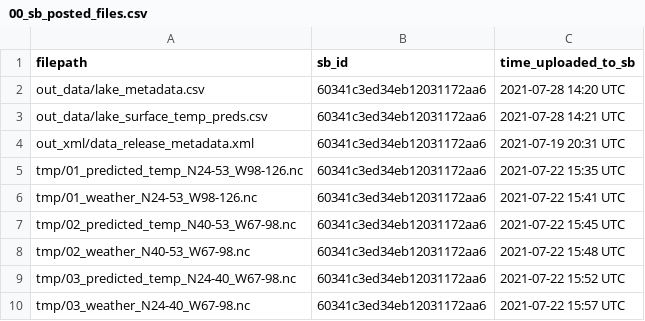
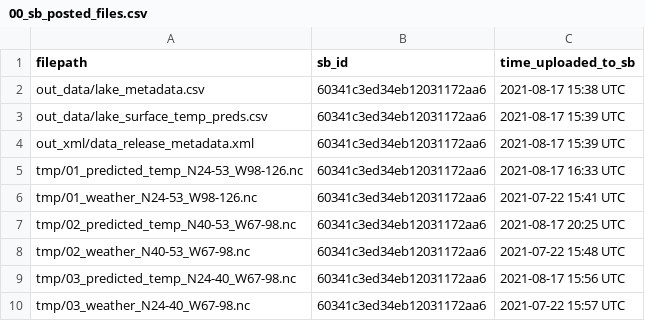
Before and after one commit to jordansread/lakesurf-data-release, a CSV file: log/00_sb_posted_files.csv, drawn as a sheet.

```diff
--- a/log/00_sb_posted_files.csv
+++ b/log/00_sb_posted_files.csv
@@ -1,10 +1,10 @@
 filepath,sb_id,time_uploaded_to_sb
-out_data/lake_metadata.csv,60341c3ed34eb12031172aa6,2021-07-28 14:20 UTC
-out_data/lake_surface_temp_preds.csv,60341c3ed34eb12031172aa6,2021-07-28 14:21 UTC
-out_xml/data_release_metadata.xml,60341c3ed34eb12031172aa6,2021-07-19 20:31 UTC
-tmp/01_predicted_temp_N24-53_W98-126.nc,60341c3ed34eb12031172aa6,2021-07-22 15:35 UTC
+out_data/lake_metadata.csv,60341c3ed34eb12031172aa6,2021-08-17 15:38 UTC
+out_data/lake_surface_temp_preds.csv,60341c3ed34eb12031172aa6,2021-08-17 15:39 UTC
+out_xml/data_release_metadata.xml,60341c3ed34eb12031172aa6,2021-08-17 15:39 UTC
+tmp/01_predicted_temp_N24-53_W98-126.nc,60341c3ed34eb12031172aa6,2021-08-17 16:33 UTC
 tmp/01_weather_N24-53_W98-126.nc,60341c3ed34eb12031172aa6,2021-07-22 15:41 UTC
-tmp/02_predicted_temp_N40-53_W67-98.nc,60341c3ed34eb12031172aa6,2021-07-22 15:45 UTC
+tmp/02_predicted_temp_N40-53_W67-98.nc,60341c3ed34eb12031172aa6,2021-08-17 20:25 UTC
 tmp/02_weather_N40-53_W67-98.nc,60341c3ed34eb12031172aa6,2021-07-22 15:48 UTC
-tmp/03_predicted_temp_N24-40_W67-98.nc,60341c3ed34eb12031172aa6,2021-07-22 15:52 UTC
+tmp/03_predicted_temp_N24-40_W67-98.nc,60341c3ed34eb12031172aa6,2021-08-17 15:56 UTC
 tmp/03_weather_N24-40_W67-98.nc,60341c3ed34eb12031172aa6,2021-07-22 15:57 UTC
```
Also changed, not shown: 4 other files.
